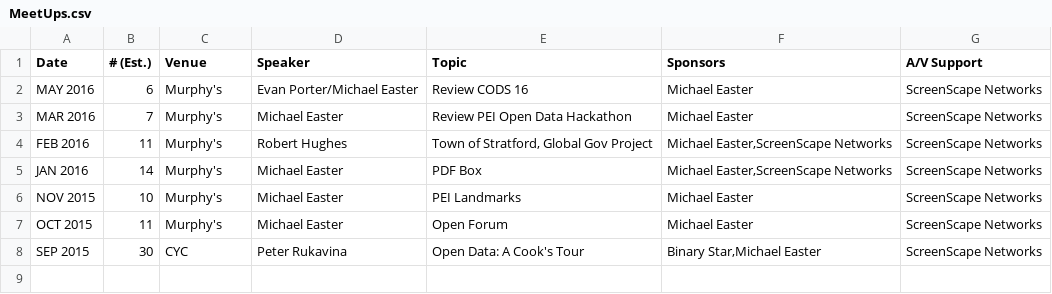
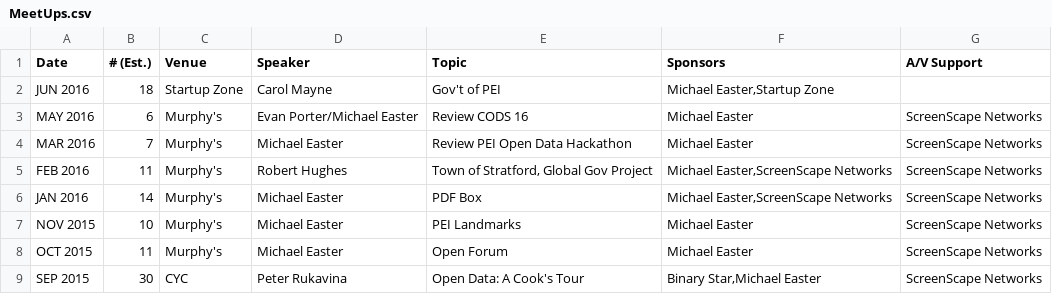
Before and after one commit to peidevs/OpenDataBookClub, a CSV file: doc/meetings/MeetUps.csv, drawn as a sheet.

Commit message:
update for June 2016

```diff
--- a/doc/meetings/MeetUps.csv
+++ b/doc/meetings/MeetUps.csv
@@ -1,2 +1,3 @@
 "Date","# (Est.)","Venue","Speaker","Topic","Sponsors","A/V Support"
+"JUN 2016","18","Startup Zone","Carol Mayne","Gov't of PEI","Michael Easter,Startup Zone",""
 "MAY 2016","6","Murphy's","Evan Porter/Michael Easter","Review CODS 16","Michael Easter","ScreenScape Networks"
```
